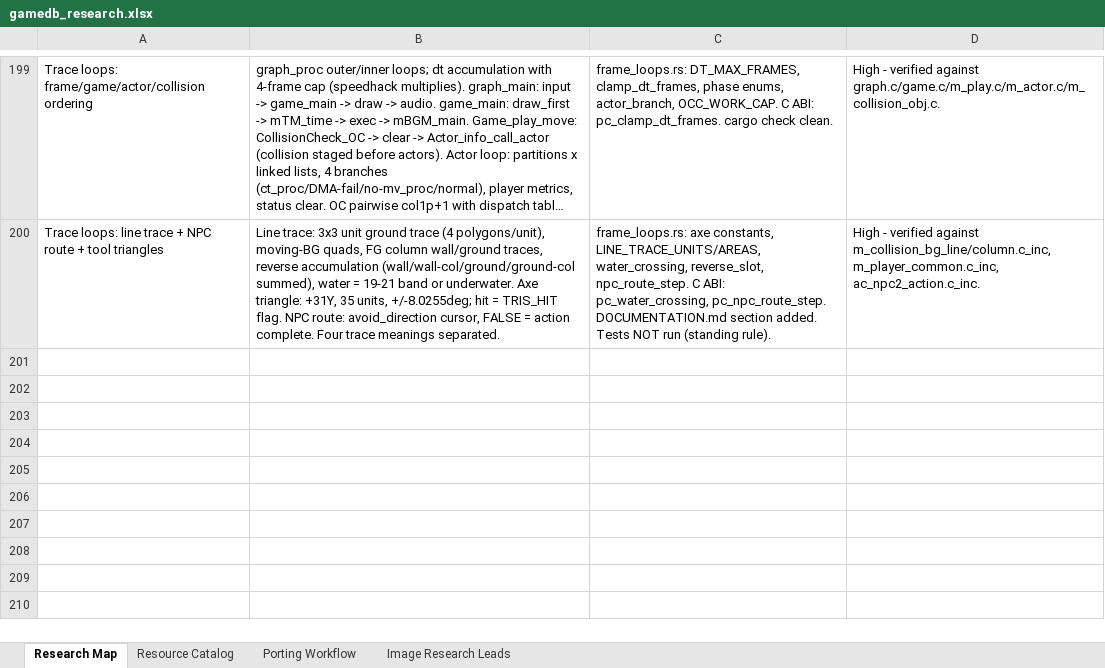
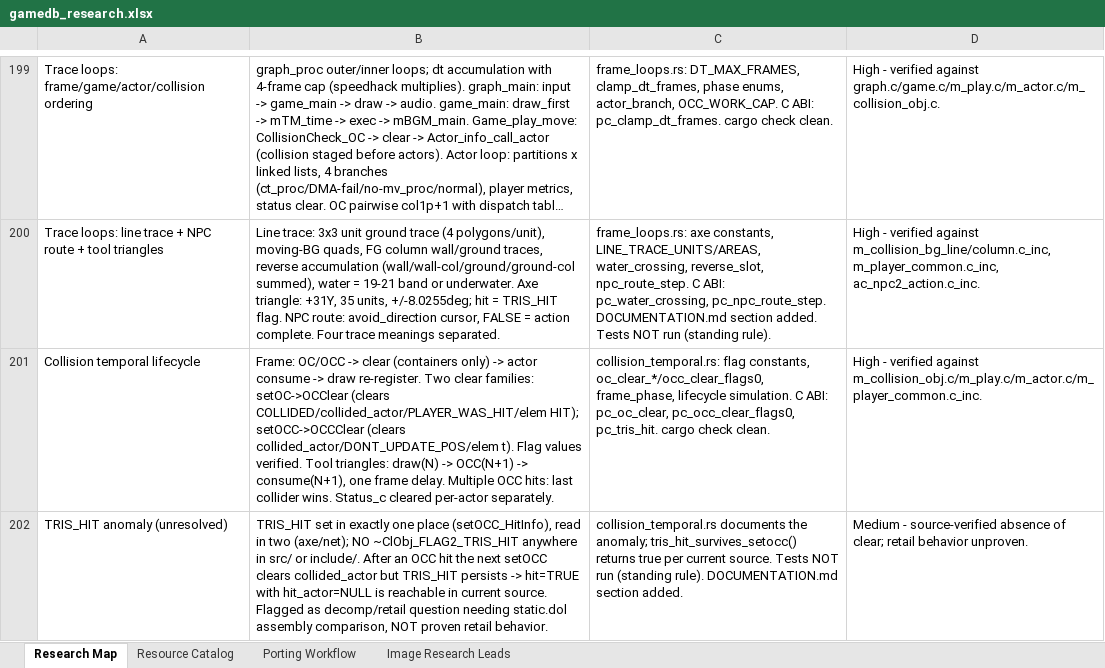
Before and after one commit to himan1372/rustimal-crossing, an Excel workbook: gamedb_research.xlsx, sheet Research Map, drawn as a sheet; only a part is shown, gaps mark what is left out; long unchanged cells end in …; values as stored, in another font and other column widths than the file's, no borders; the diff names each change by its address in the sheet, - before the commit and + after, or states it on an @@ line.

Commit message:
Collision temporal lifecycle + TRIS_HIT anomaly (collision_temporal.rs)
- Registration vs object-state clearing, two clear families.
- Frame pipeline: OC/OCC -> clear -> consume -> re-register.
- TRIS_HIT anomaly documented as unresolved decomp question.
- C ABI: pc_oc_clear, pc_occ_clear_flags0, pc_tris_hit.
- Docs: DOCUMENTATION.md section; workbook rows 201-202.
- cargo check --lib clean. Tests not run.

```diff
--- a/gamedb_research.xlsx (sheet Research Map)
+++ b/gamedb_research.xlsx (sheet Research Map)
+row 201: Collision temporal lifecycle | Frame: OC/OCC -> clear (containers only) -> actor consume -> draw re-register. Two clear families: setOC->OCClear (clears COLLIDED/collided_actor/PLAYER_WAS_HIT/elem HIT); setOCC->OCCClear (clears collided_actor/DONT_UPDATE_POS/elem t). Flag values verified. Tool triangles: draw(N) -> OCC(N+1) -> consume(N+1), one frame delay. Multiple OCC hits: last collider wins. Status_c cleared per-actor separately. | collision_temporal.rs: flag constants, oc_clear_*/occ_clear_flags0, frame_phase, lifecycle simulation. C ABI: pc_oc_clear, pc_occ_clear_flags0, pc_tris_hit. cargo check clean. | High - verified against m_collision_obj.c/m_play.c/m_actor.c/m_player_common.c_inc.
+row 202: TRIS_HIT anomaly (unresolved) | TRIS_HIT set in exactly one place (setOCC_HitInfo), read in two (axe/net); NO ~ClObj_FLAG2_TRIS_HIT anywhere in src/ or include/. After an OCC hit the next setOCC clears collided_actor but TRIS_HIT persists -> hit=TRUE with hit_actor=NULL is reachable in current source. Flagged as decomp/retail question needing static.dol assembly comparison, NOT proven retail behavior. | collision_temporal.rs documents the anomaly; tris_hit_survives_setocc() returns true per current source. Tests NOT run (standing rule). DOCUMENTATION.md section added. | Medium - source-verified absence of clear; retail behavior unproven.
```
Also changed, not shown: 3 other files.
